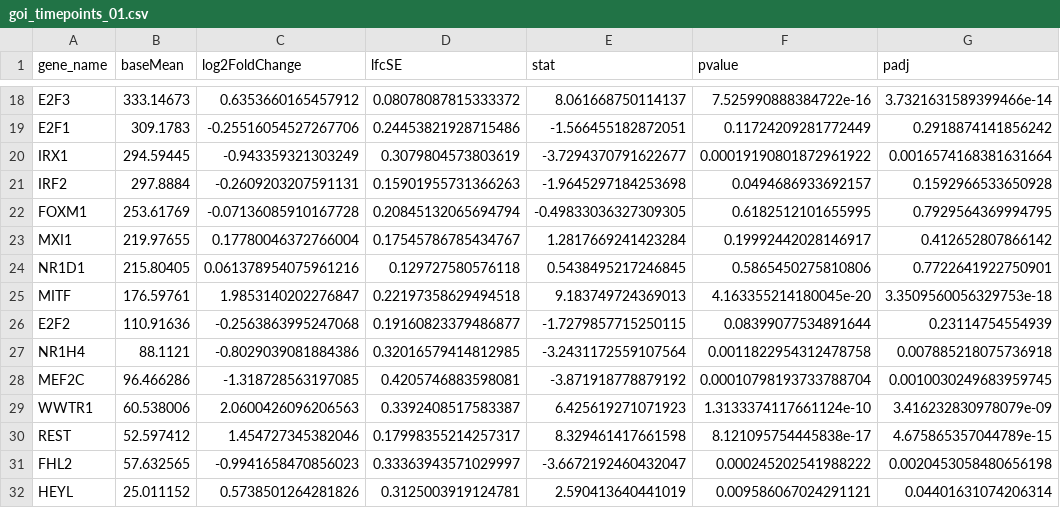
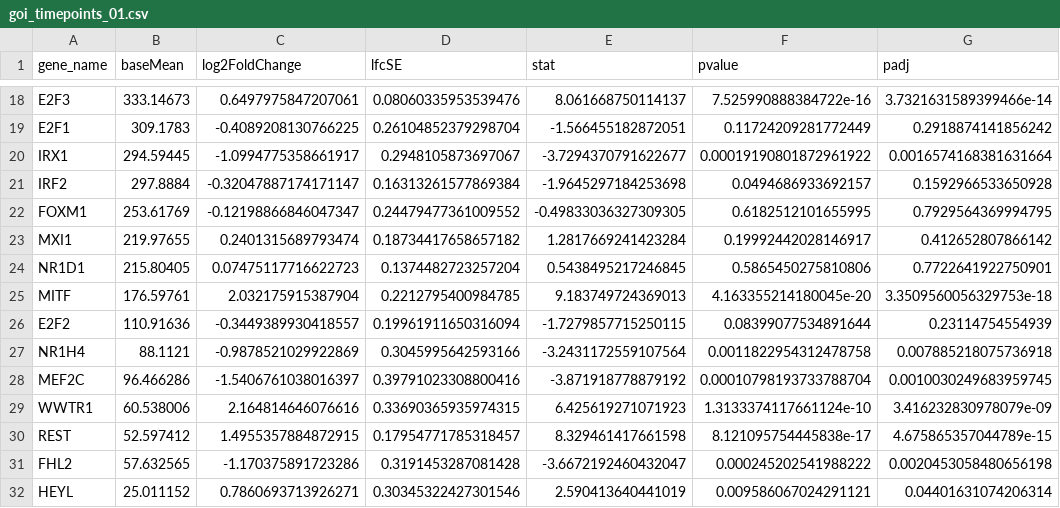
Before and after one commit to AlexanderFastner/MAFA_functional_analysis, a CSV file: figures/direct/WT_T0_T1/goi_timepoints_01.csv, drawn as a sheet; only a part is shown, gaps mark what is left out; the diff covers the shown part only; the diff names each change by its address in the sheet, - before the commit and + after, or states it on an @@ line.

```diff
--- a/figures/direct/WT_T0_T1/goi_timepoints_01.csv
+++ b/figures/direct/WT_T0_T1/goi_timepoints_01.csv
-C18 (log2FoldChange): 0.6353660165457912
+C18 (log2FoldChange): 0.6497975847207061
-D18 (lfcSE): 0.08078087815333372
+D18 (lfcSE): 0.08060335953539476
-C19 (log2FoldChange): -0.25516054527267706
+C19 (log2FoldChange): -0.4089208130766225
-D19 (lfcSE): 0.24453821928715486
+D19 (lfcSE): 0.26104852379298704
-C20 (log2FoldChange): -0.943359321303249
+C20 (log2FoldChange): -1.0994775358661917
-D20 (lfcSE): 0.3079804573803619
+D20 (lfcSE): 0.2948105873697067
-C21 (log2FoldChange): -0.2609203207591131
+C21 (log2FoldChange): -0.32047887174171147
-D21 (lfcSE): 0.15901955731366263
+D21 (lfcSE): 0.16313261577869384
-C22 (log2FoldChange): -0.07136085910167728
+C22 (log2FoldChange): -0.12198866846047347
-D22 (lfcSE): 0.20845132065694794
+D22 (lfcSE): 0.24479477361009552
-C23 (log2FoldChange): 0.17780046372766004
+C23 (log2FoldChange): 0.2401315689793474
-D23 (lfcSE): 0.17545786785434767
+D23 (lfcSE): 0.18734417658657182
-C24 (log2FoldChange): 0.061378954075961216
+C24 (log2FoldChange): 0.07475117716622723
-D24 (lfcSE): 0.129727580576118
+D24 (lfcSE): 0.1374482723257204
-C25 (log2FoldChange): 1.9853140202276847
+C25 (log2FoldChange): 2.032175915387904
-D25 (lfcSE): 0.22197358629494518
+D25 (lfcSE): 0.2212795400984785
-C26 (log2FoldChange): -0.2563863995247068
+C26 (log2FoldChange): -0.3449389930418557
-D26 (lfcSE): 0.19160823379486877
+D26 (lfcSE): 0.19961911650316094
-C27 (log2FoldChange): -0.8029039081884386
+C27 (log2FoldChange): -0.9878521029922869
-D27 (lfcSE): 0.32016579414812985
+D27 (lfcSE): 0.3045995642593166
-C28 (log2FoldChange): -1.318728563197085
+C28 (log2FoldChange): -1.5406761038016397
-D28 (lfcSE): 0.4205746883598081
+D28 (lfcSE): 0.39791023308800416
-C29 (log2FoldChange): 2.0600426096206563
+C29 (log2FoldChange): 2.164814646076616
-D29 (lfcSE): 0.3392408517583387
+D29 (lfcSE): 0.33690365935974315
-C30 (log2FoldChange): 1.454727345382046
+C30 (log2FoldChange): 1.4955357884872915
-D30 (lfcSE): 0.17998355214257317
+D30 (lfcSE): 0.17954771785318457
-C31 (log2FoldChange): -0.9941658470856023
+C31 (log2FoldChange): -1.170375891723286
-D31 (lfcSE): 0.33363943571029997
+D31 (lfcSE): 0.3191453287081428
-C32 (log2FoldChange): 0.5738501264281826
+C32 (log2FoldChange): 0.7860693713926271
-D32 (lfcSE): 0.3125003919124781
+D32 (lfcSE): 0.30345322427301546
```
Also changed, not shown: 32 edited cells elsewhere in this file, figures/direct/WT_T0_T1/unfiltered_table_comparison_WT_01.csv, figures/direct/WT_T0_T2/goi_timepoints_02.csv, 20 other files.
